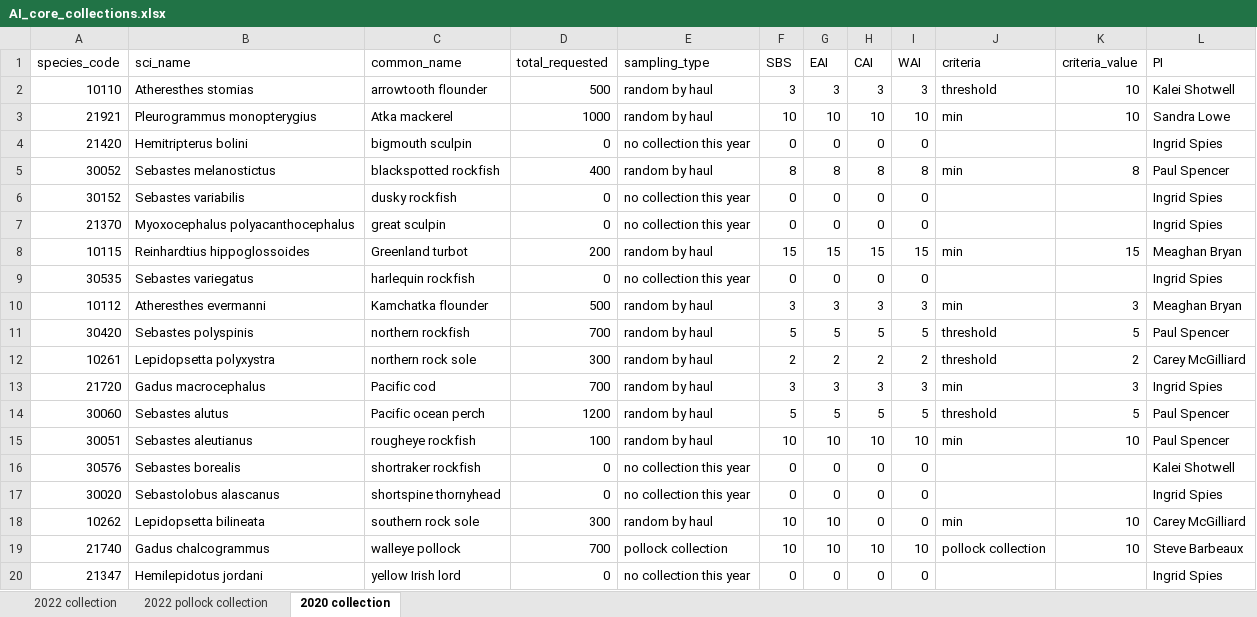
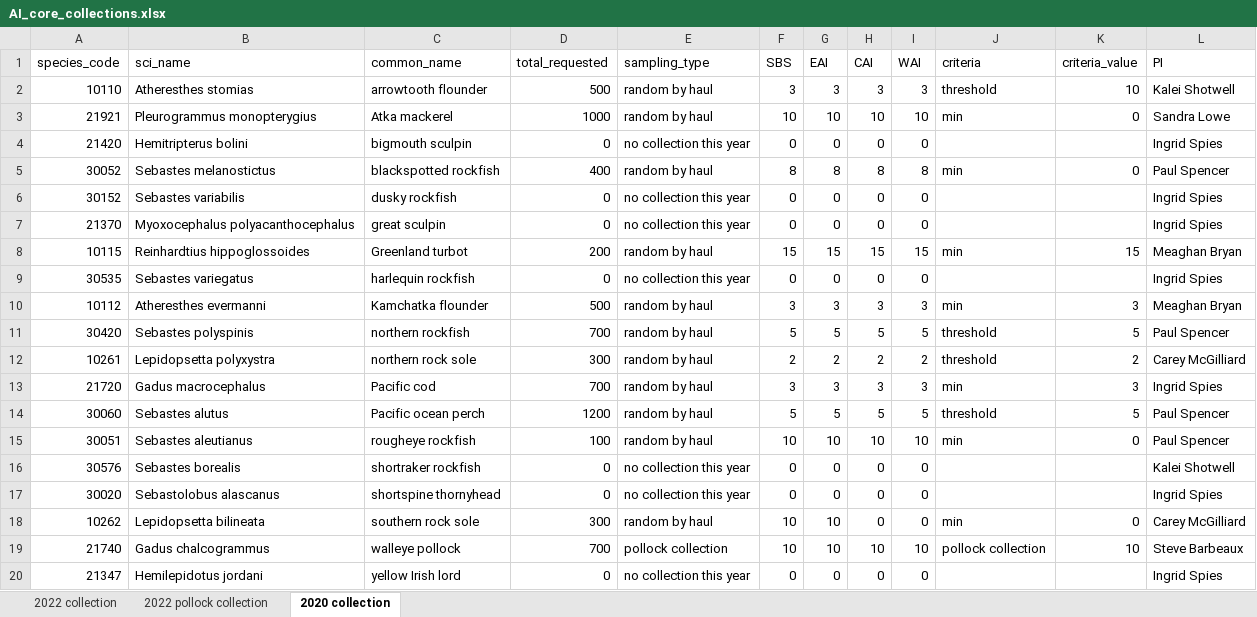
Before and after one commit to zoyafuso-NOAA/AIGOA_Core_Otolith, an Excel workbook: data/AI_core_collections.xlsx, sheet 2020 collection, drawn as a sheet; values as stored, in another font and other column widths than the file's, no borders; the diff names each change by its address in the sheet, - before the commit and + after, or states it on an @@ line.

```diff
--- a/data/AI_core_collections.xlsx (sheet 2020 collection)
+++ b/data/AI_core_collections.xlsx (sheet 2020 collection)
-K3 (criteria_value): 10
+K3 (criteria_value): 0
-K5 (criteria_value): 8
+K5 (criteria_value): 0
-K15 (criteria_value): 10
+K15 (criteria_value): 0
-K18 (criteria_value): 10
+K18 (criteria_value): 0
```
Also changed, not shown: sheet 2022 collection, 2 other files.
